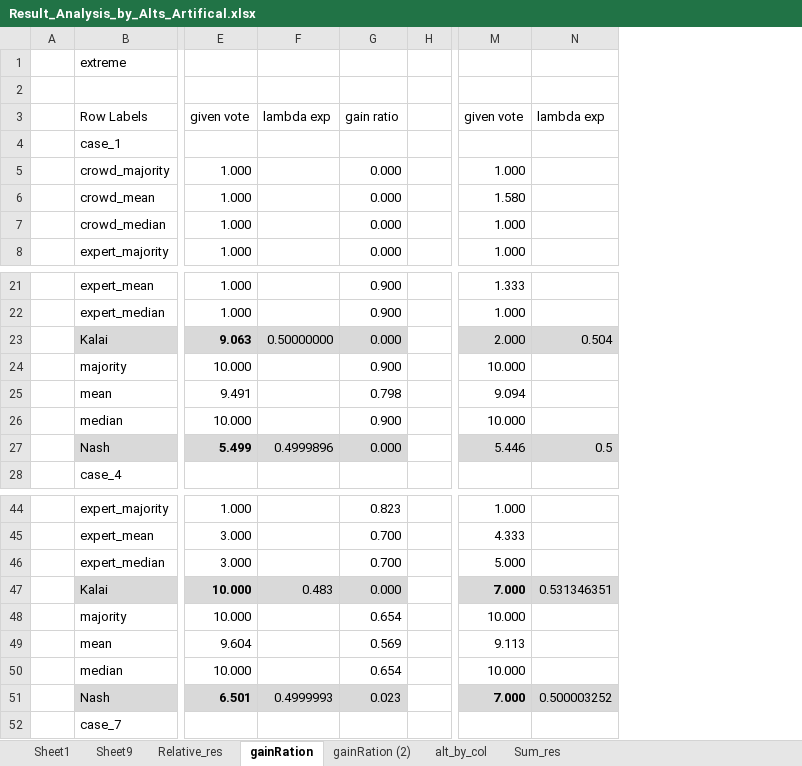
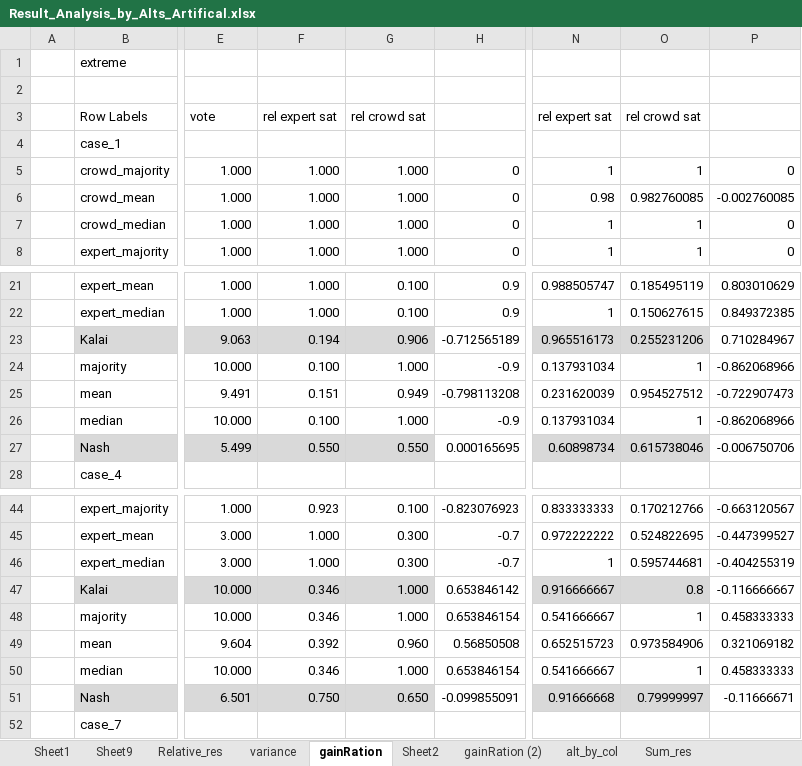
Before and after one commit to ana-kovacevic/Expert_Crowd_Grade_Optimization, an Excel workbook: results/Result_Analysis_by_Alts_Artifical.xlsx, sheet gainRation, drawn as a sheet; only a part is shown, gaps mark what is left out; values as stored, in another font and other column widths than the file's, no borders; removed rows and columns are numbered as before the commit, all else as after; the diff covers the shown part only; the diff names each change by its address in the sheet, - before the commit and + after, or states it on an @@ line.

```diff
--- a/results/Result_Analysis_by_Alts_Artifical.xlsx (sheet gainRation)
+++ b/results/Result_Analysis_by_Alts_Artifical.xlsx (sheet gainRation)
+sheet tab: variance
+sheet tab: Sheet2
-column F, row 3: lambda exp; rows 23-27: 0.50000000 |  |  |  | 0.4999896; rows 47-51: 0.483 |  |  |  | 0.4999993
-column G, rows 3-8: gain ratio |  | 0.000 | 0.000 | 0.000 | 0.000; rows 21-27: 0.900 | 0.900 | 0.000 | 0.900 | 0.798 | 0.900 | 0.000; rows 44-51: 0.823 | 0.700 | 0.700 | 0.000 | 0.654 | 0.569 | 0.654 | 0.023
-column H, empty
+column F, rows 3-8: rel expert sat |  | 1.000 | 1.000 | 1.000 | 1.000; rows 21-27: 1.000 | 1.000 | 0.194 | 0.100 | 0.151 | 0.100 | 0.550; rows 44-51: 0.923 | 1.000 | 1.000 | 0.346 | 0.346 | 0.392 | 0.346 | 0.750
+column G, rows 3-8: rel crowd sat |  | 1.000 | 1.000 | 1.000 | 1.000; rows 21-27: 0.100 | 0.100 | 0.906 | 1.000 | 0.949 | 1.000 | 0.550; rows 44-51: 0.100 | 0.300 | 0.300 | 1.000 | 1.000 | 0.960 | 1.000 | 0.650
+column H, rows 5-8: all 0; rows 21-27: 0.9 | 0.9 | -0.712565189 | -0.9 | -0.798113208 | -0.9 | 0.000165695; rows 44-51: -0.823076923 | -0.7 | -0.7 | 0.653846142 | 0.653846154 | 0.56850508 | 0.653846154 | -0.099855091
-column M, rows 3-8: given vote |  | 1.000 | 1.580 | 1.000 | 1.000; rows 21-27: 1.333 | 1.000 | 2.000 | 10.000 | 9.094 | 10.000 | 5.446; rows 44-51: 1.000 | 4.333 | 5.000 | 7.000 | 10.000 | 9.113 | 10.000 | 7.000
-column N, row 3: lambda exp; rows 23-27: 0.504 |  |  |  | 0.5; rows 47-51: 0.531346351 |  |  |  | 0.500003252
+column N, rows 3-8: rel expert sat |  | 1 | 0.98 | 1 | 1; rows 21-27: 0.988505747 | 1 | 0.965516173 | 0.137931034 | 0.231620039 | 0.137931034 | 0.60898734; rows 44-51: 0.833333333 | 0.972222222 | 1 | 0.916666667 | 0.541666667 | 0.652515723 | 0.541666667 | 0.91666668
+column O, rows 3-8: rel crowd sat |  | 1 | 0.982760085 | 1 | 1; rows 21-27: 0.185495119 | 0.150627615 | 0.255231206 | 1 | 0.954527512 | 1 | 0.615738046; rows 44-51: 0.170212766 | 0.524822695 | 0.595744681 | 0.8 | 1 | 0.973584906 | 1 | 0.79999997
+column P, rows 5-8: 0 | -0.002760085 | 0 | 0; rows 21-27: 0.803010629 | 0.849372385 | 0.710284967 | -0.862068966 | -0.722907473 | -0.862068966 | -0.006750706; rows 44-51: -0.663120567 | -0.447399527 | -0.404255319 | -0.116666667 | 0.458333333 | 0.321069182 | 0.458333333 | -0.11666671
-E3: given vote
+E3: vote
-E23 bold: on
+E23 bold: off
-E27 bold: on
+E27 bold: off
-E47 bold: on
+E47 bold: off
-E51 bold: on
+E51 bold: off
```
Also changed, not shown: cell formats elsewhere in this sheet, sheet Sum_res, 8 other files.
